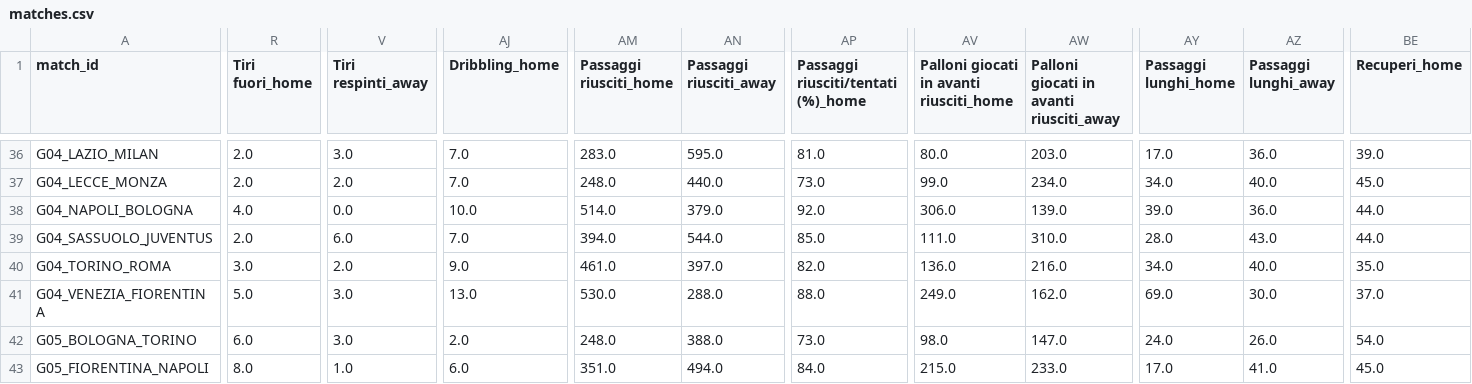
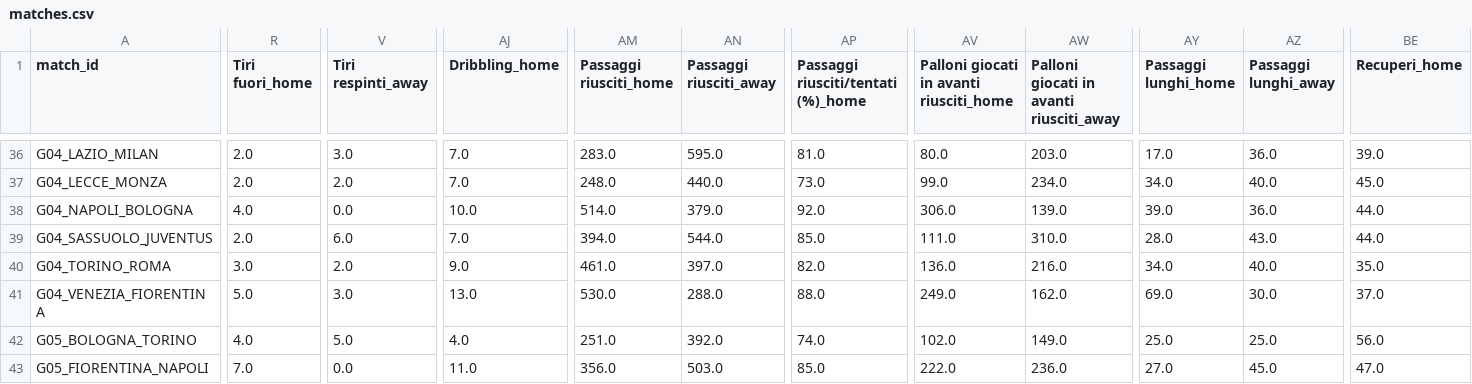
Before and after one commit to matteovezzoli/serie-a-observatory, a CSV file: data/processed/matches.csv, drawn as a sheet; only a part is shown, gaps mark what is left out; the diff covers the shown part only; the diff names each change by its address in the sheet, - before the commit and + after, or states it on an @@ line.

```diff
--- a/data/processed/matches.csv
+++ b/data/processed/matches.csv
-R42 (Tiri fuori_home): 6.0
+R42 (Tiri fuori_home): 4.0
-V42 (Tiri respinti_away): 3.0
+V42 (Tiri respinti_away): 5.0
-AJ42 (Dribbling_home): 2.0
+AJ42 (Dribbling_home): 4.0
-AM42 (Passaggi riusciti_home): 248.0
+AM42 (Passaggi riusciti_home): 251.0
-AN42 (Passaggi riusciti_away): 388.0
+AN42 (Passaggi riusciti_away): 392.0
-AP42: 73.0
+AP42: 74.0
-AV42: 98.0
+AV42: 102.0
-AW42: 147.0
+AW42: 149.0
-AY42 (Passaggi lunghi_home): 24.0
+AY42 (Passaggi lunghi_home): 25.0
-AZ42 (Passaggi lunghi_away): 26.0
+AZ42 (Passaggi lunghi_away): 25.0
-BE42 (Recuperi_home): 54.0
+BE42 (Recuperi_home): 56.0
-R43 (Tiri fuori_home): 8.0
+R43 (Tiri fuori_home): 7.0
-V43 (Tiri respinti_away): 1.0
+V43 (Tiri respinti_away): 0.0
-AJ43 (Dribbling_home): 6.0
+AJ43 (Dribbling_home): 11.0
-AM43 (Passaggi riusciti_home): 351.0
+AM43 (Passaggi riusciti_home): 356.0
-AN43 (Passaggi riusciti_away): 494.0
+AN43 (Passaggi riusciti_away): 503.0
-AP43: 84.0
+AP43: 85.0
-AV43: 215.0
+AV43: 222.0
-AW43: 233.0
+AW43: 236.0
-AY43 (Passaggi lunghi_home): 17.0
+AY43 (Passaggi lunghi_home): 27.0
-AZ43 (Passaggi lunghi_away): 41.0
+AZ43 (Passaggi lunghi_away): 45.0
-BE43 (Recuperi_home): 45.0
+BE43 (Recuperi_home): 47.0
```
Also changed, not shown: 128 edited cells elsewhere in this file, data/processed/players.csv, 13 other files.
